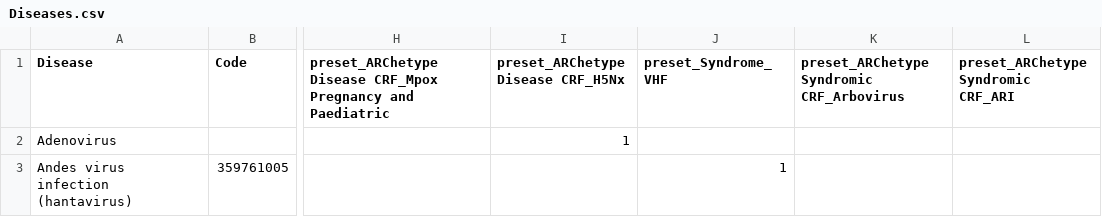
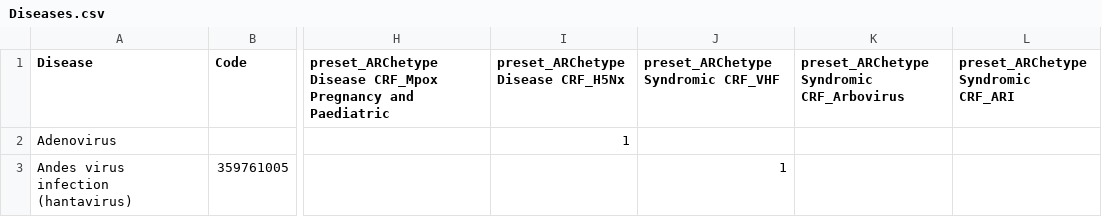
Before and after one commit to ISARICResearch/ARC, a CSV file: Lists/inclusion/Diseases.csv, drawn as a sheet; only a part is shown, gaps mark what is left out; the diff names each change by its address in the sheet, - before the commit and + after, or states it on an @@ line.

Commit message:
Update Diseases.csv

```diff
--- a/Lists/inclusion/Diseases.csv
+++ b/Lists/inclusion/Diseases.csv
-J1: preset_Syndrome_VHF
+J1: preset_ARChetype Syndromic CRF_VHF
```
